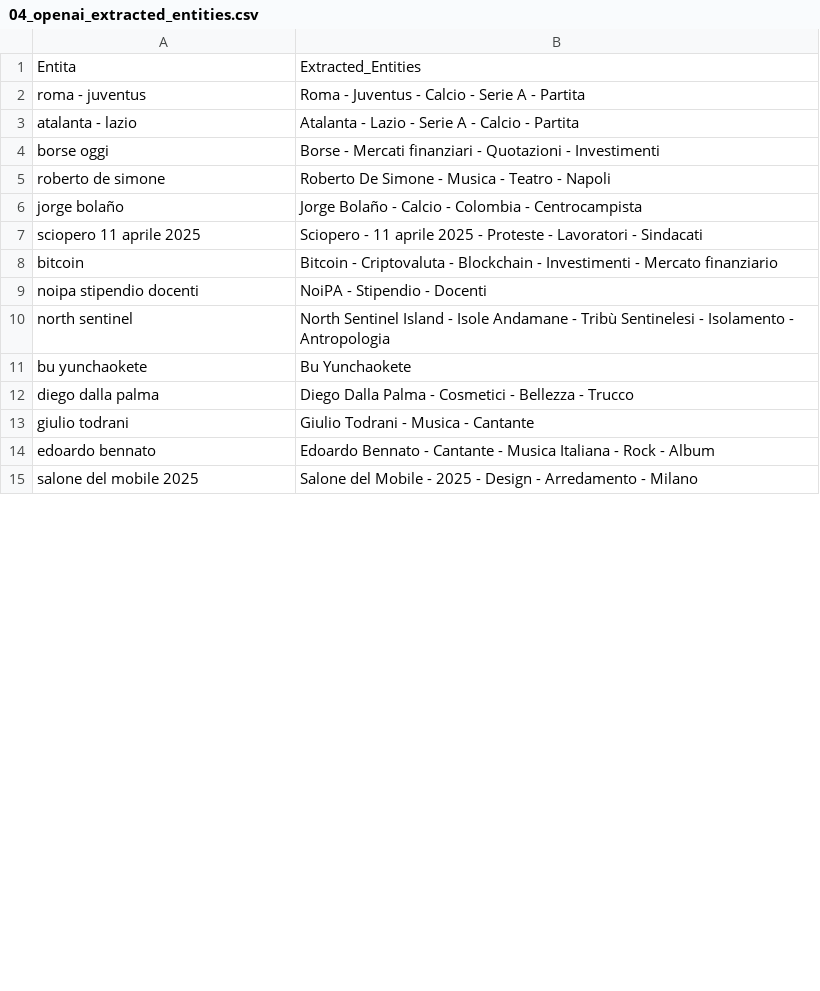
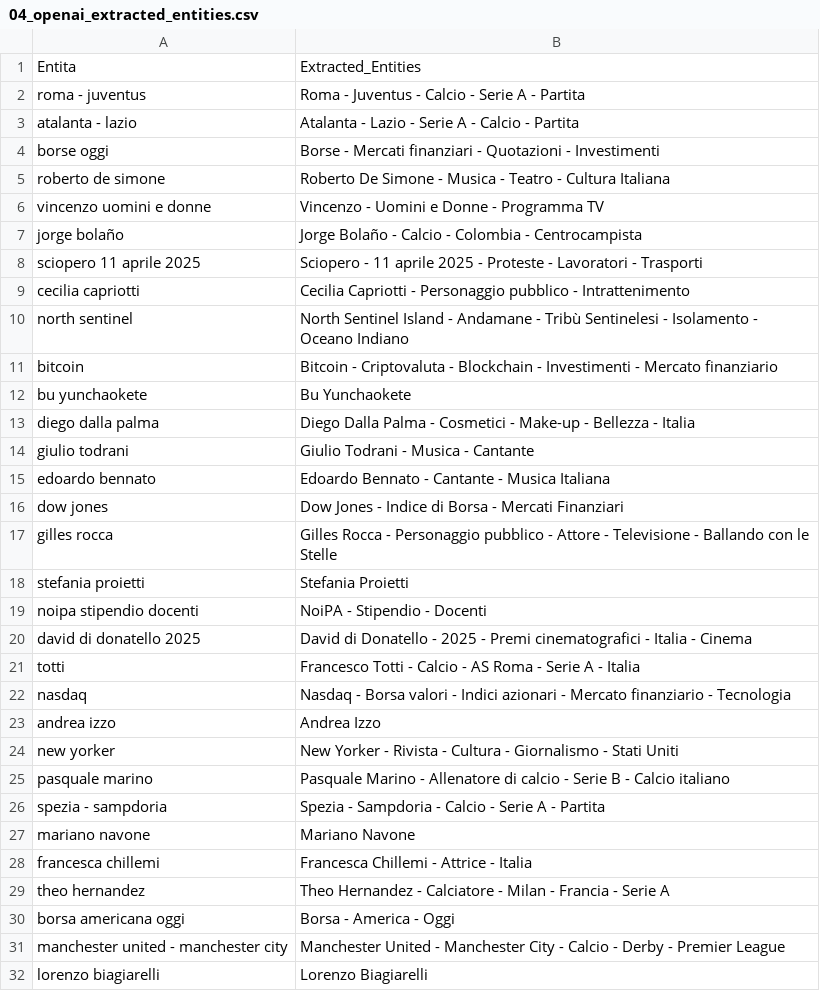
Before and after one commit to maledizionisrls/discover-prophet-website, a CSV file: checkpoint_data/04_openai_extracted_entities.csv, drawn as a sheet; only a part is shown; the shorter side is filled out with more unchanged rows; the diff covers the shown part only.

```diff
--- a/checkpoint_data/04_openai_extracted_entities.csv
+++ b/checkpoint_data/04_openai_extracted_entities.csv
@@ -4,11 +4,29 @@ atalanta - lazio,Atalanta - Lazio - Serie A - Calcio - Partita
 borse oggi,Borse - Mercati finanziari - Quotazioni - Investimenti
-roberto de simone,Roberto De Simone - Musica - Teatro - Napoli
+roberto de simone,Roberto De Simone - Musica - Teatro - Cultura Italiana
+vincenzo uomini e donne,Vincenzo - Uomini e Donne - Programma TV
 jorge bolaño,Jorge Bolaño - Calcio - Colombia - Centrocampista
-sciopero 11 aprile 2025,Sciopero - 11 aprile 2025 - Proteste - Lavoratori - Sindacati
+sciopero 11 aprile 2025,Sciopero - 11 aprile 2025 - Proteste - Lavoratori - Trasporti
+cecilia capriotti,Cecilia Capriotti - Personaggio pubblico - Intrattenimento
+north sentinel,North Sentinel Island - Andamane - Tribù Sentinelesi - Isolamento - Oceano Indiano
 bitcoin,Bitcoin - Criptovaluta - Blockchain - Investimenti - Mercato finanziario
+bu yunchaokete,Bu Yunchaokete
+diego dalla palma,Diego Dalla Palma - Cosmetici - Make-up - Bellezza - Italia
+giulio todrani,Giulio Todrani - Musica - Cantante
+edoardo bennato,Edoardo Bennato - Cantante - Musica Italiana
+dow jones,Dow Jones - Indice di Borsa - Mercati Finanziari
+gilles rocca,Gilles Rocca - Personaggio pubblico - Attore - Televisione - Ballando con le Stelle
+stefania proietti,Stefania Proietti
 noipa stipendio docenti,NoiPA - Stipendio - Docenti
-north sentinel,North Sentinel Island - Isole Andamane - Tribù Sentinelesi - Isolamento - Antropologia
-bu yunchaokete,Bu Yunchaokete
-diego dalla palma,Diego Dalla Palma - Cosmetici - Bellezza - Trucco
-giulio todrani,Giulio Todrani - Musica - Cantante
-edoardo bennato,Edoardo Bennato - Cantante - Musica Italiana - Rock - Album
+david di donatello 2025,David di Donatello - 2025 - Premi cinematografici - Italia - Cinema
+totti,Francesco Totti - Calcio - AS Roma - Serie A - Italia
+nasdaq,Nasdaq - Borsa valori - Indici azionari - Mercato finanziario - Tecnologia
+andrea izzo,Andrea Izzo
+new yorker,New Yorker - Rivista - Cultura - Giornalismo - Stati Uniti
+pasquale marino,Pasquale Marino - Allenatore di calcio - Serie B - Calcio italiano
+spezia - sampdoria,Spezia - Sampdoria - Calcio - Serie A - Partita
+mariano navone,Mariano Navone
+francesca chillemi,Francesca Chillemi - Attrice - Italia
+theo hernandez,Theo Hernandez - Calciatore - Milan - Francia - Serie A
+borsa americana oggi,Borsa - America - Oggi
+manchester united - manchester city,Manchester United - Manchester City - Calcio - Derby - Premier League
+lorenzo biagiarelli,Lorenzo Biagiarelli
```
Also changed, not shown: 9 added rows, 18 removed rows, 5 moved rows and 3 edited cells elsewhere in this file, checkpoint_data/01_entities_ordered_extracted.csv, checkpoint_data/02_context_run_1_scores.csv, 5 other files.
